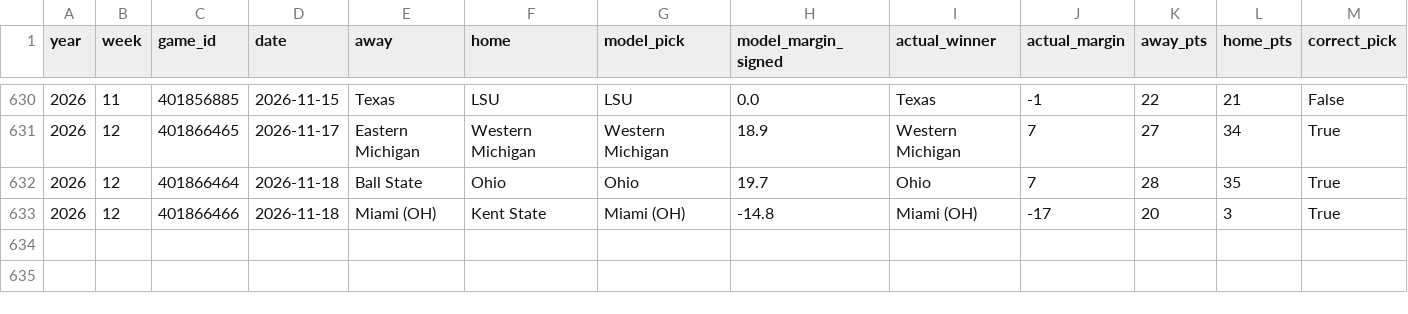
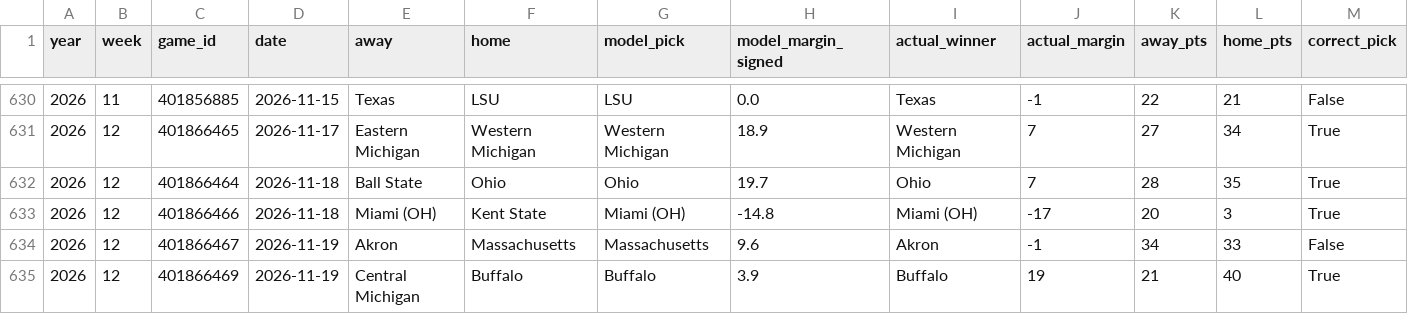
Before and after one commit to btaber-tech/cfb-handicap-model-2026, a CSV file: extracted_data/season_scorecard_2026.csv, drawn as a sheet; only a part is shown, gaps mark what is left out; rows hold the shown columns only; the diff names each change by its address in the sheet, - before the commit and + after, or states it on an @@ line.

```diff
--- a/extracted_data/season_scorecard_2026.csv
+++ b/extracted_data/season_scorecard_2026.csv
+row 634: 2026 | 12 | 401866467 | 2026-11-19 | Akron | Massachusetts | Massachusetts | 9.6 | Akron | -1 | 34 | 33 | False
+row 635: 2026 | 12 | 401866469 | 2026-11-19 | Central Michigan | Buffalo | Buffalo | 3.9 | Buffalo | 19 | 21 | 40 | True
```
